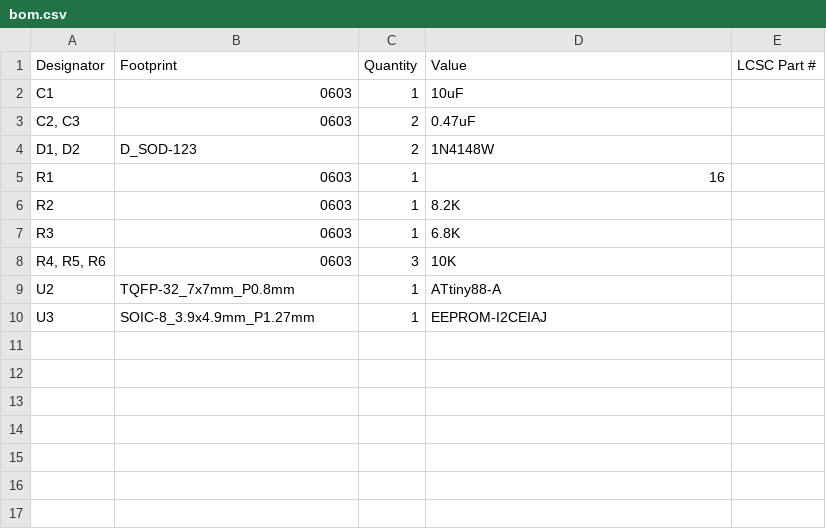
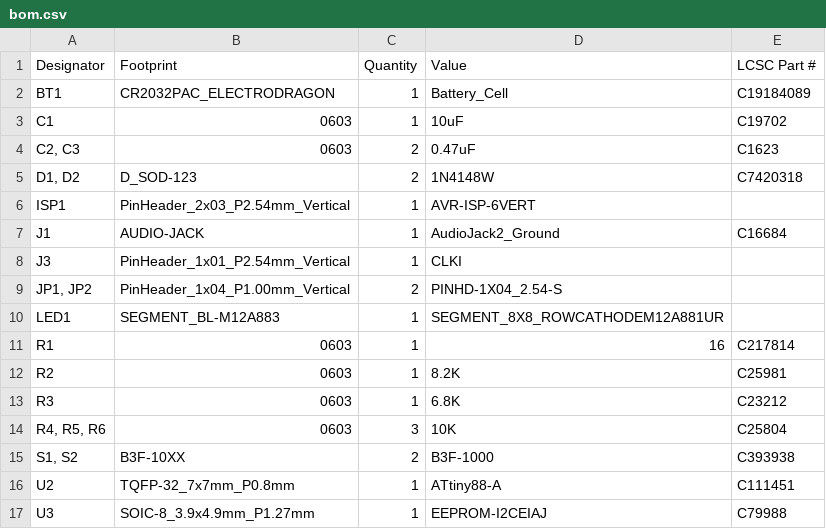
Before and after one commit to Sternenlabor/Blinkenstar, a CSV file: hardware/Blinkenstar/production/bom.csv, drawn as a sheet.

```diff
--- a/hardware/Blinkenstar/production/bom.csv
+++ b/hardware/Blinkenstar/production/bom.csv
@@ -1,10 +1,17 @@
 Designator,Footprint,Quantity,Value,LCSC Part #
-C1,0603,1,10uF,
-"C2, C3",0603,2,0.47uF,
-"D1, D2",D_SOD-123,2,1N4148W,
-R1,0603,1,16,
-R2,0603,1,8.2K,
-R3,0603,1,6.8K,
-"R4, R5, R6",0603,3,10K,
-U2,TQFP-32_7x7mm_P0.8mm,1,ATtiny88-A,
-U3,SOIC-8_3.9x4.9mm_P1.27mm,1,EEPROM-I2CEIAJ,
+BT1,CR2032PAC_ELECTRODRAGON,1,Battery_Cell,C19184089
+C1,0603,1,10uF,C19702
+"C2, C3",0603,2,0.47uF,C1623
+"D1, D2",D_SOD-123,2,1N4148W,C7420318
+ISP1,PinHeader_2x03_P2.54mm_Vertical,1,AVR-ISP-6VERT,
+J1,AUDIO-JACK,1,AudioJack2_Ground,C16684
+J3,PinHeader_1x01_P2.54mm_Vertical,1,CLKI,
+"JP1, JP2",PinHeader_1x04_P1.00mm_Vertical,2,PINHD-1X04_2.54-S,
+LED1,SEGMENT_BL-M12A883,1,SEGMENT_8X8_ROWCATHODEM12A881UR,
+R1,0603,1,16,C217814
+R2,0603,1,8.2K,C25981
+R3,0603,1,6.8K,C23212
+"R4, R5, R6",0603,3,10K,C25804
+"S1, S2",B3F-10XX,2,B3F-1000,C393938
+U2,TQFP-32_7x7mm_P0.8mm,1,ATtiny88-A,C111451
+U3,SOIC-8_3.9x4.9mm_P1.27mm,1,EEPROM-I2CEIAJ,C79988
```
Also changed, not shown: 53 other files.
